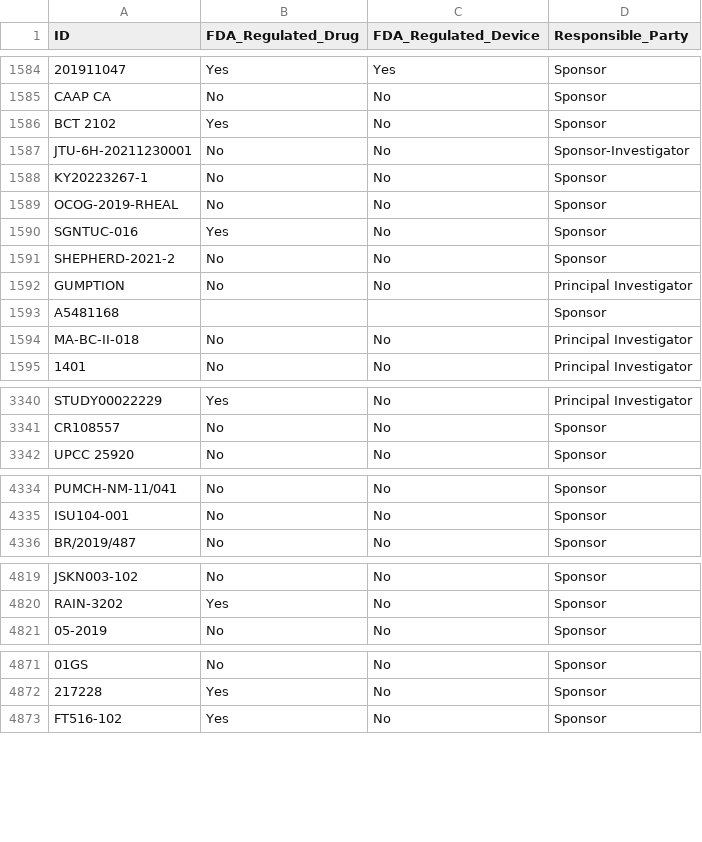
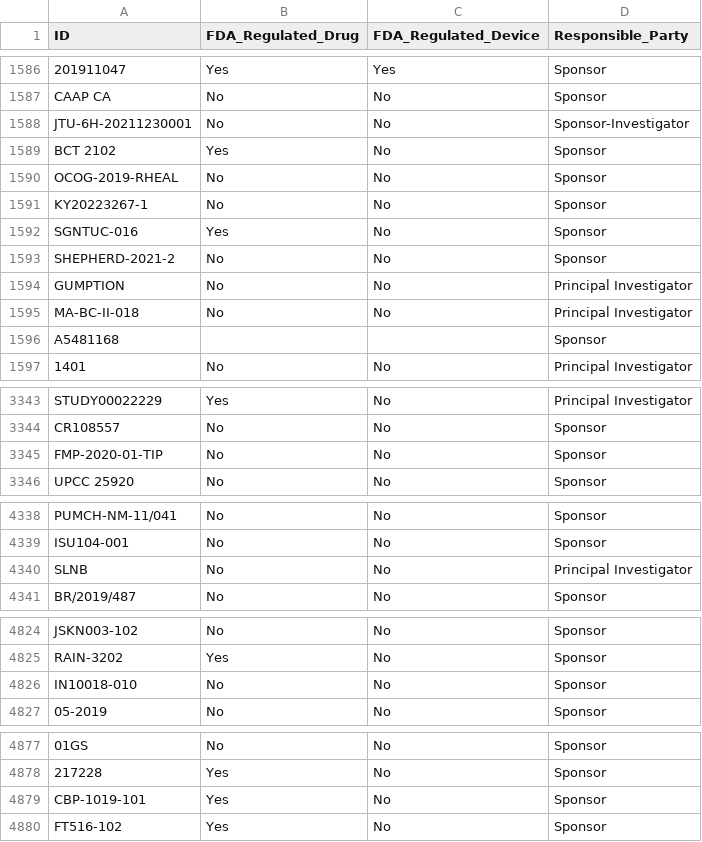
Before and after one commit to AnneLonero/Clinical_Trials_Research_Project, a CSV file: Tables/study_details_df.csv, drawn as a sheet; only a part is shown, gaps mark what is left out; the diff covers the shown part only; the diff names each change by its address in the sheet, - before the commit and + after, or states it on an @@ line.

```diff
--- a/Tables/study_details_df.csv
+++ b/Tables/study_details_df.csv
@@ row 1586 moved to row 1589: BCT 2102 @@
@@ row 1588 moved to row 1591: KY20223267-1 @@
@@ row 1593 moved to row 1596: A5481168 @@
+row 3345: FMP-2020-01-TIP | No | No | Sponsor
+row 4340: SLNB | No | No | Principal Investigator
+row 4826: IN10018-010 | No | No | Sponsor
+row 4879: CBP-1019-101 | Yes | No | Sponsor
```
Also changed, not shown: 4 added rows, 1 removed row and 77 moved rows elsewhere in this file, Tables/participant_df.csv, Tables/study_method_df.csv, 4 other files.
